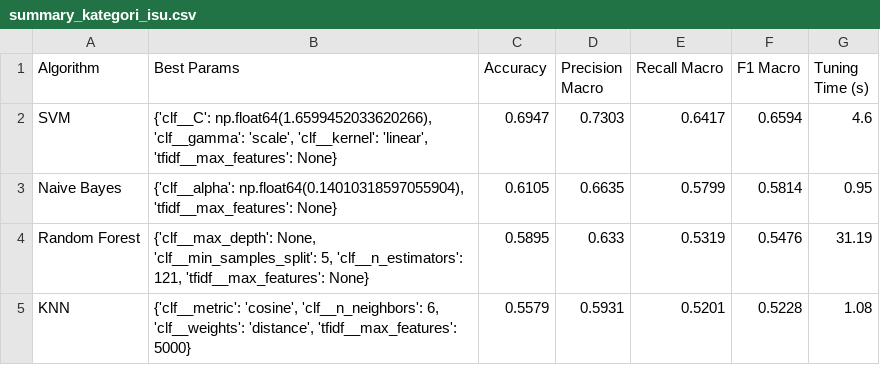
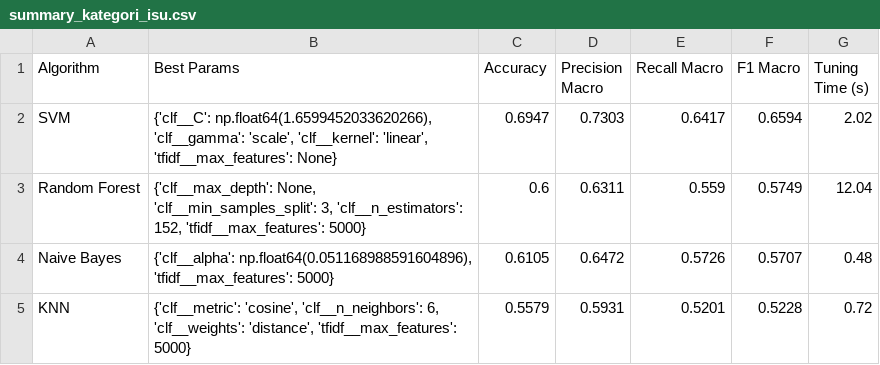
Before and after one commit to Put3r4/Analisis-Sentimen_Kartu_Sumbawa_Pintar, a CSV file: notebook/model/summary_kategori_isu.csv, drawn as a sheet.

```diff
--- a/notebook/model/summary_kategori_isu.csv
+++ b/notebook/model/summary_kategori_isu.csv
@@ -1,5 +1,5 @@
 Algorithm,Best Params,Accuracy,Precision Macro,Recall Macro,F1 Macro,Tuning Time (s)
-SVM,"{'clf__C': np.float64(1.6599452033620266), 'clf__gamma': 'scale', 'clf__kernel': 'linear', 'tfidf__max_features': None}",0.6947,0.7303,0.6417,0.6594,4.6
-Naive Bayes,"{'clf__alpha': np.float64(0.14010318597055904), 'tfidf__max_features': None}",0.6105,0.6635,0.5799,0.5814,0.95
-Random Forest,"{'clf__max_depth': None, 'clf__min_samples_split': 5, 'clf__n_estimators': 121, 'tfidf__max_features': None}",0.5895,0.633,0.5319,0.5476,31.19
-KNN,"{'clf__metric': 'cosine', 'clf__n_neighbors': 6, 'clf__weights': 'distance', 'tfidf__max_features': 5000}",0.5579,0.5931,0.5201,0.5228,1.08
+SVM,"{'clf__C': np.float64(1.6599452033620266), 'clf__gamma': 'scale', 'clf__kernel': 'linear', 'tfidf__max_features': None}",0.6947,0.7303,0.6417,0.6594,2.02
+Random Forest,"{'clf__max_depth': None, 'clf__min_samples_split': 3, 'clf__n_estimators': 152, 'tfidf__max_features': 5000}",0.6,0.6311,0.559,0.5749,12.04
+Naive Bayes,"{'clf__alpha': np.float64(0.051168988591604896), 'tfidf__max_features': 5000}",0.6105,0.6472,0.5726,0.5707,0.48
+KNN,"{'clf__metric': 'cosine', 'clf__n_neighbors': 6, 'clf__weights': 'distance', 'tfidf__max_features': 5000}",0.5579,0.5931,0.5201,0.5228,0.72
```
Also changed, not shown: notebook/model/summary_sentimen.csv, 14 other files.
